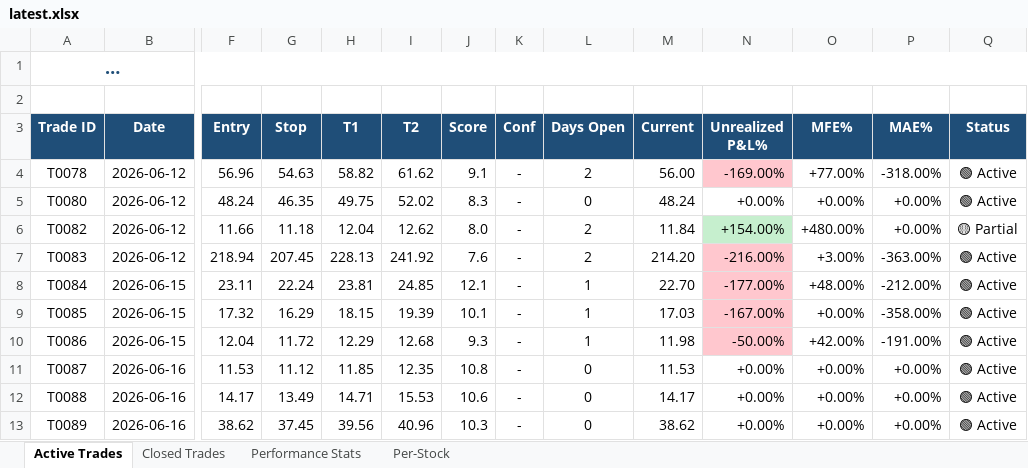
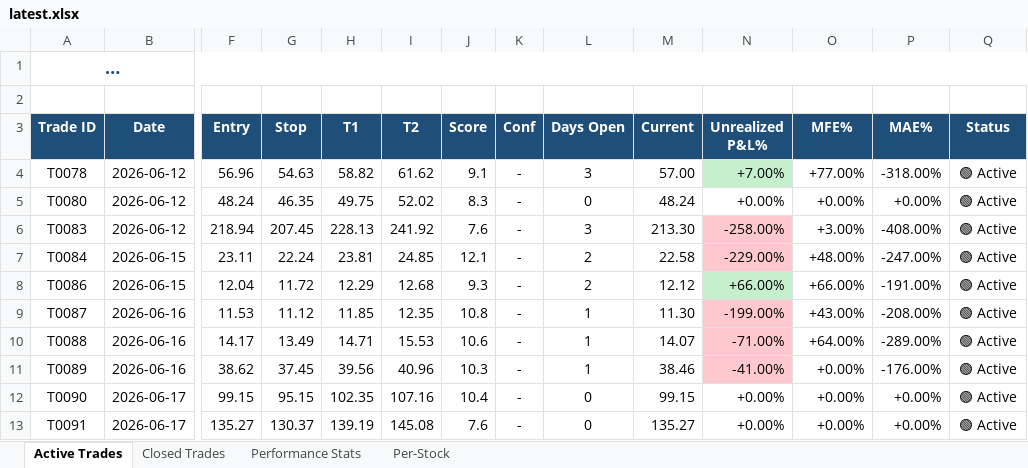
Before and after one commit to dhaher3337-debug/tadawul-swing, an Excel workbook: paper_trades/latest.xlsx, sheet Active Trades, drawn as a sheet; only a part is shown, gaps mark what is left out; long unchanged cells end in …; values as stored, in another font and other column widths than the file's, no borders; removed rows and columns are numbered as before the commit, all else as after; rows hold the shown columns only; the diff names each change by its address in the sheet, - before the commit and + after, or states it on an @@ line.

```diff
--- a/paper_trades/latest.xlsx (sheet Active Trades)
+++ b/paper_trades/latest.xlsx (sheet Active Trades)
-L4 (Days Open): 2
+L4 (Days Open): 3
-M4 (Current): 56.00
+M4 (Current): 57.00
-N4 (Unrealized P&L%): -169.00%
+N4 (Unrealized P&L%): +7.00%
-N4 fill: #FFC7CE
+N4 fill: #C6EFCE
-row 6: T0082 | 2026-06-12 | 11.66 | 11.18 | 12.04 | 12.62 | 8.0 | - | 2 | 11.84 | +154.00% | +480.00% | +0.00% | 🟡 Partial
-L6 (Days Open): 2
+L6 (Days Open): 3
-M6 (Current): 214.20
+M6 (Current): 213.30
-N6 (Unrealized P&L%): -216.00%
+N6 (Unrealized P&L%): -258.00%
-P6 (MAE%): -363.00%
+P6 (MAE%): -408.00%
-L7 (Days Open): 1
+L7 (Days Open): 2
-M7 (Current): 22.70
+M7 (Current): 22.58
-N7 (Unrealized P&L%): -177.00%
+N7 (Unrealized P&L%): -229.00%
-P7 (MAE%): -212.00%
+P7 (MAE%): -247.00%
-row 9: T0085 | 2026-06-15 | 17.32 | 16.29 | 18.15 | 19.39 | 10.1 | - | 1 | 17.03 | -167.00% | +0.00% | -358.00% | 🟢 Active
-L8 (Days Open): 1
+L8 (Days Open): 2
-M8 (Current): 11.98
+M8 (Current): 12.12
-N8 (Unrealized P&L%): -50.00%
+N8 (Unrealized P&L%): +66.00%
-N8 fill: #FFC7CE
+N8 fill: #C6EFCE
-O8 (MFE%): +42.00%
+O8 (MFE%): +66.00%
-L9:L11 (Days Open): 0
+L9:L11 (Days Open): 1
-M9 (Current): 11.53
+M9 (Current): 11.30
-N9 (Unrealized P&L%): +0.00%
+N9 (Unrealized P&L%): -199.00%
-N9:N11 fill: none
+N9:N11 fill: #FFC7CE
-O9 (MFE%): +0.00%
+O9 (MFE%): +43.00%
-P9 (MAE%): +0.00%
+P9 (MAE%): -208.00%
-M10 (Current): 14.17
+M10 (Current): 14.07
-N10 (Unrealized P&L%): +0.00%
+N10 (Unrealized P&L%): -71.00%
-O10 (MFE%): +0.00%
+O10 (MFE%): +64.00%
-P10 (MAE%): +0.00%
+P10 (MAE%): -289.00%
-M11 (Current): 38.62
+M11 (Current): 38.46
-N11 (Unrealized P&L%): +0.00%
+N11 (Unrealized P&L%): -41.00%
-P11 (MAE%): +0.00%
+P11 (MAE%): -176.00%
+row 12: T0090 | 2026-06-17 | 99.15 | 95.15 | 102.35 | 107.16 | 10.4 | - | 0 | 99.15 | +0.00% | +0.00% | +0.00% | 🟢 Active
+row 13: T0091 | 2026-06-17 | 135.27 | 130.37 | 139.19 | 145.08 | 7.6 | - | 0 | 135.27 | +0.00% | +0.00% | +0.00% | 🟢 Active
```
Also changed, not shown: sheet Per-Stock, sheet Closed Trades, sheet Performance Stats, 29 other files.
